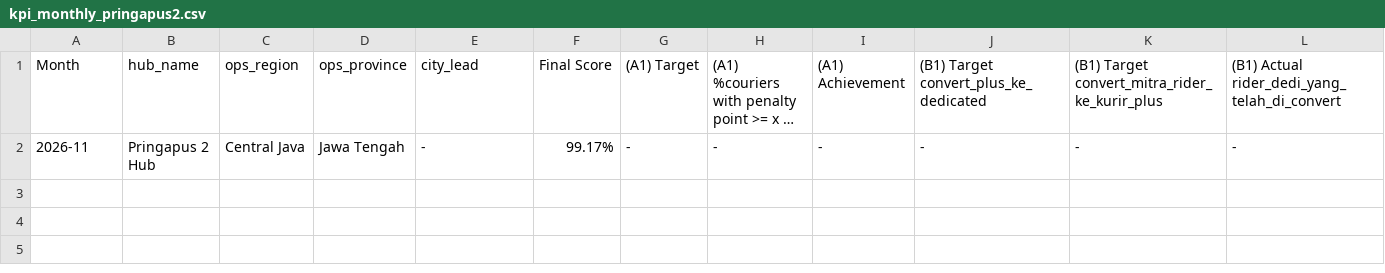
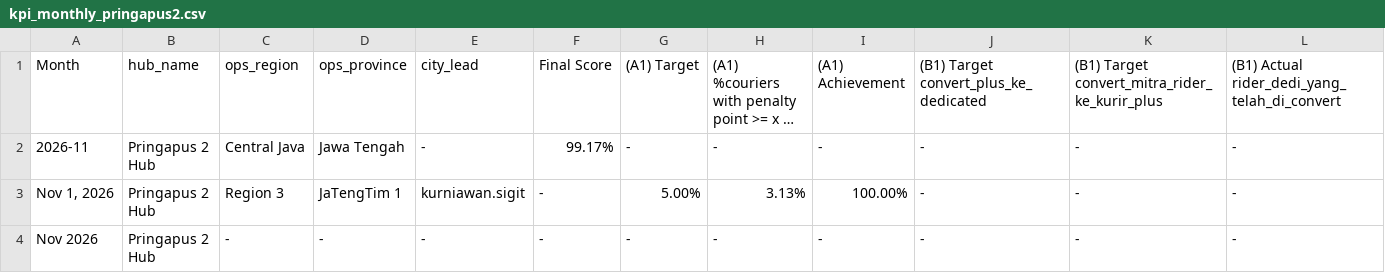
Before and after one commit to choerolfikrihamdani-cell/automationKPI, a CSV file: kpi_monthly_pringapus2.csv, drawn as a sheet; only a part is shown; long unchanged cells end in …; rows hold the shown columns only; the diff names each change by its address in the sheet, - before the commit and + after, or states it on an @@ line.

Commit message:
Auto-sync kpi_monthly_pringapus2.csv (2026-11-23 23:56)

```diff
--- a/kpi_monthly_pringapus2.csv
+++ b/kpi_monthly_pringapus2.csv
+row 3: Nov 1, 2026 | Pringapus 2 Hub | Region 3 | JaTengTim 1 | kurniawan.sigit | - | 5.00% | 3.13% | 100.00% | - | - | -
+row 4: Nov 2026 | Pringapus 2 Hub | - | - | - | - | - | - | - | - | - | -
```
